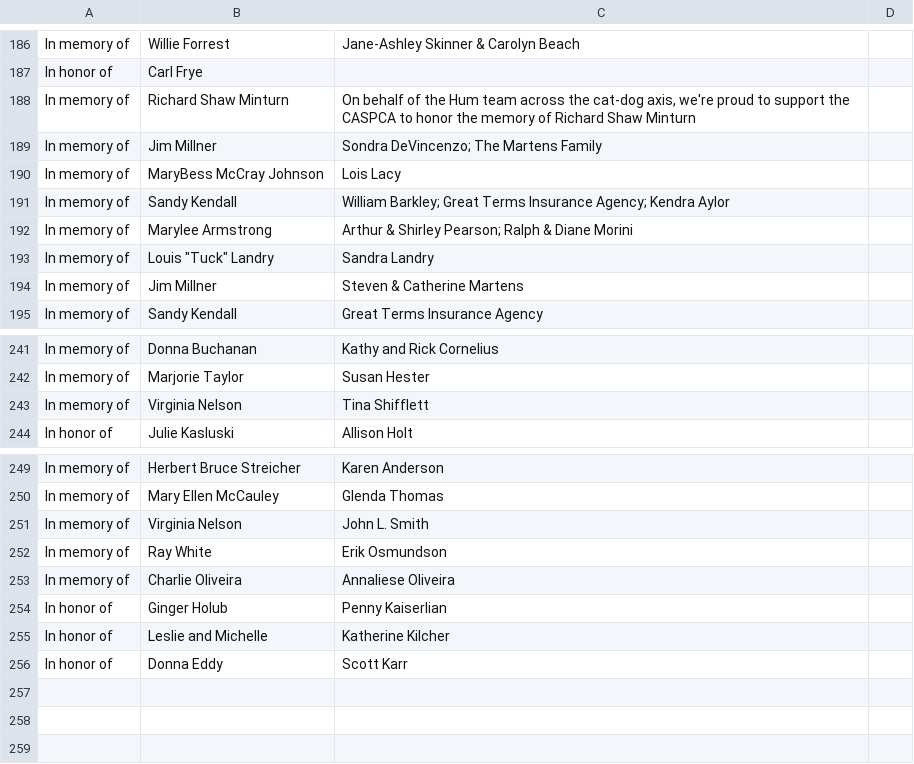
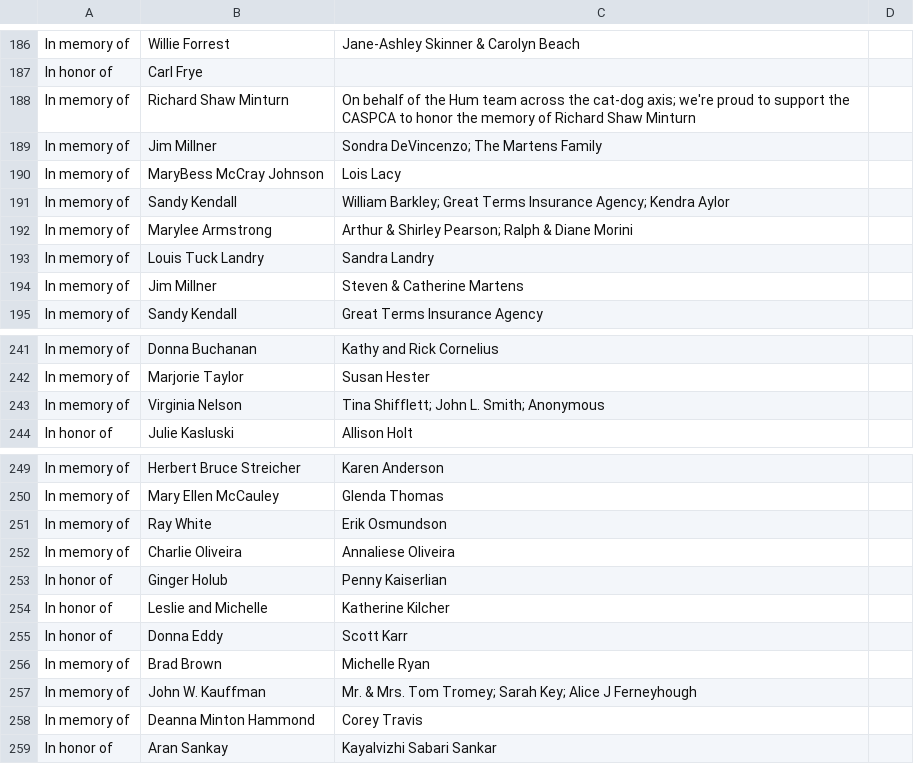
Before and after one commit to LoKrohn/Tribute-Wall, a CSV file: Tribute.csv, drawn as a sheet; only a part is shown, gaps mark what is left out.

Commit message:
updated tribute list

```diff
--- a/Tribute.csv
+++ b/Tribute.csv
@@ -191,3 +191,3 @@ In memory of,Willie Forrest,Jane-Ashley Skinner & Carolyn Beach,
 In honor of,Carl Frye,,
-In memory of,Richard Shaw Minturn,"On behalf of the Hum team across the cat-dog axis, we're proud to support the CASPCA to honor the memory of Richard Shaw Minturn",
+In memory of,Richard Shaw Minturn,On behalf of the Hum team across the cat-dog axis; we're proud to support the CASPCA to honor the memory of Richard Shaw Minturn,
 In memory of,Jim Millner,Sondra DeVincenzo; The Martens Family,
@@ -196,3 +196,3 @@ In memory of,Sandy Kendall,William Barkley; Great Terms Insurance Agency; Kendra
 In memory of,Marylee Armstrong,Arthur & Shirley Pearson; Ralph & Diane Morini,
-In memory of,"Louis ""Tuck"" Landry",Sandra Landry,
+In memory of,Louis Tuck Landry,Sandra Landry,
 In memory of,Jim Millner,Steven & Catherine Martens,
@@ -246,3 +246,3 @@ In memory of,Donna Buchanan,Kathy and Rick Cornelius,
 In memory of,Marjorie Taylor,Susan Hester,
-In memory of,Virginia Nelson,Tina Shifflett,
+In memory of,Virginia Nelson,Tina Shifflett; John L. Smith; Anonymous,
 In honor of,Julie Kasluski,Allison Holt,
@@ -254,3 +254,2 @@ In memory of,Herbert Bruce Streicher,Karen Anderson,
 In memory of,Mary Ellen McCauley,Glenda Thomas,
-In memory of,Virginia Nelson,John L. Smith,
 In memory of,Ray White,Erik Osmundson,
@@ -260 +259,5 @@ In honor of,Leslie and Michelle,Katherine Kilcher,
 In honor of,Donna Eddy,Scott Karr,
+In memory of,Brad Brown,Michelle Ryan,
+In memory of,John W. Kauffman,Mr. & Mrs. Tom Tromey; Sarah Key; Alice J Ferneyhough,
+In memory of,Deanna Minton Hammond,Corey Travis,
+In honor of,Aran Sankay,Kayalvizhi Sabari Sankar,
```
